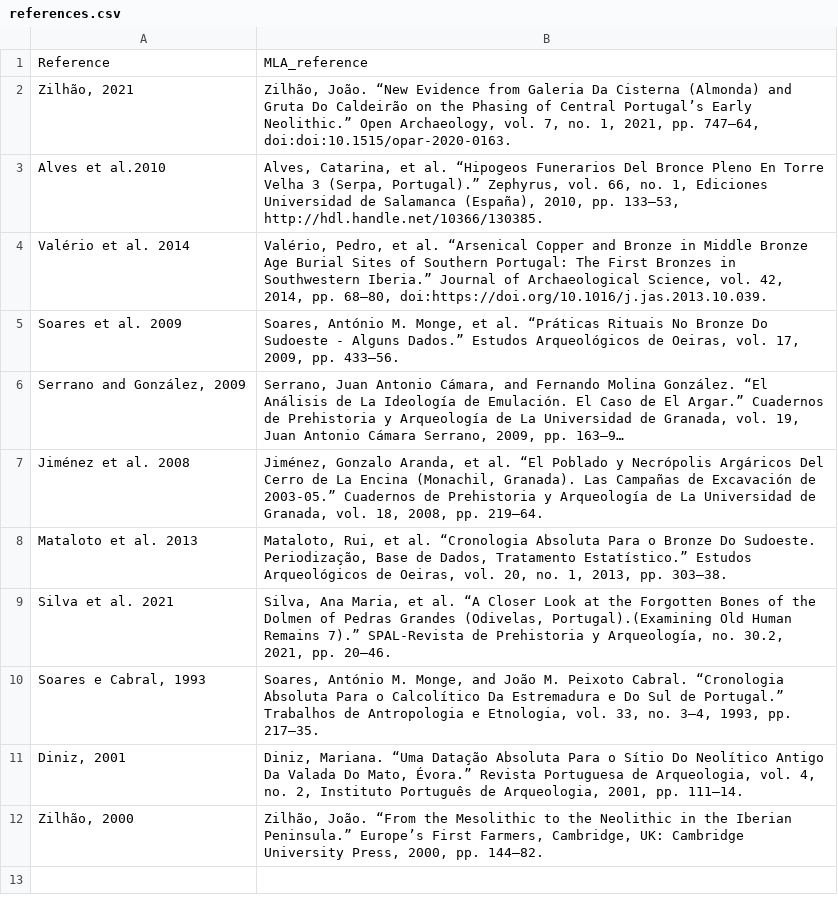
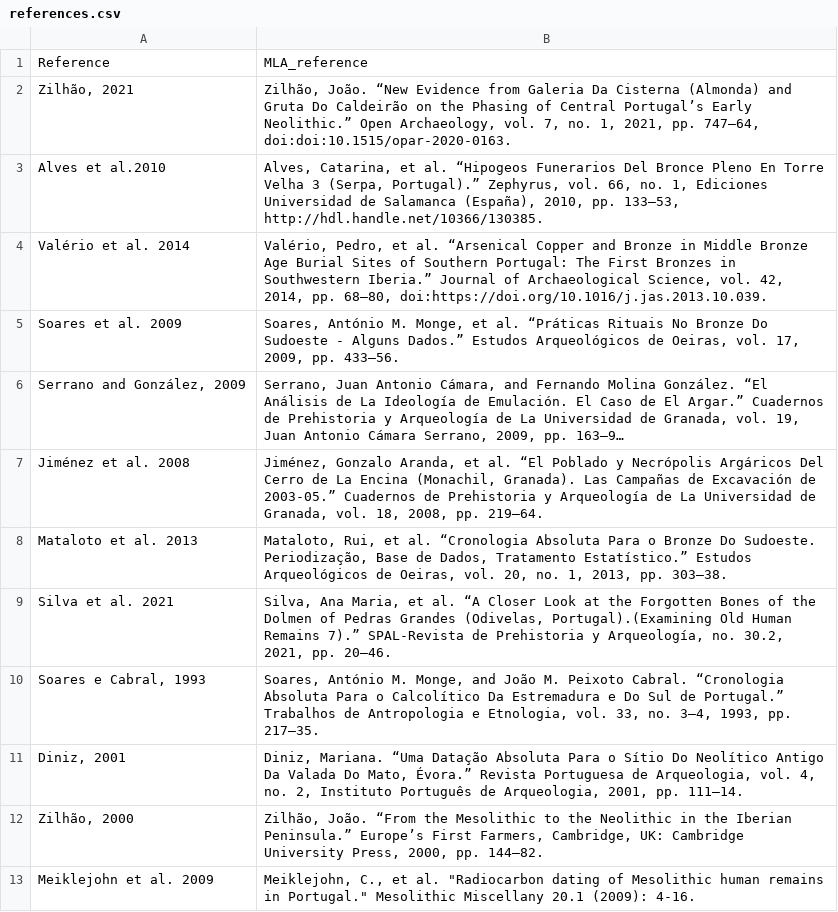
Before and after one commit to danfid15/IberiaC14, a CSV file: references.csv, drawn as a sheet; long unchanged cells end in …; the diff names each change by its address in the sheet, - before the commit and + after, or states it on an @@ line.

```diff
--- a/references.csv
+++ b/references.csv
+row 13: Meiklejohn et al. 2009 | Meiklejohn, C., et al. "Radiocarbon dating of Mesolithic human remains in Portugal." Mesolithic Miscellany 20.1 (2009): 4-16.
```
Also changed, not shown: c14.csv, site_coord.csv.
